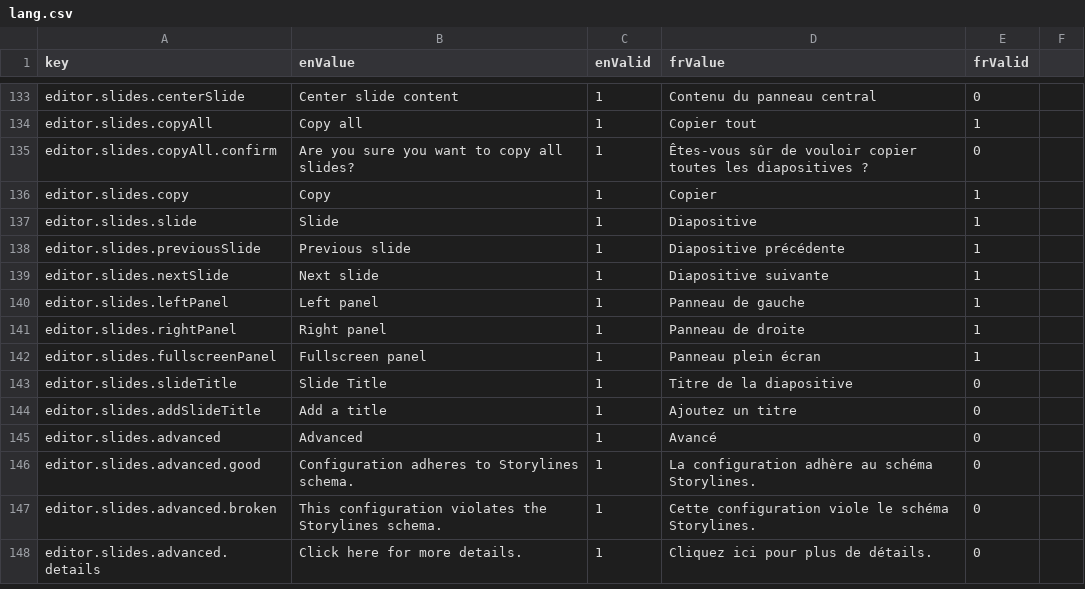
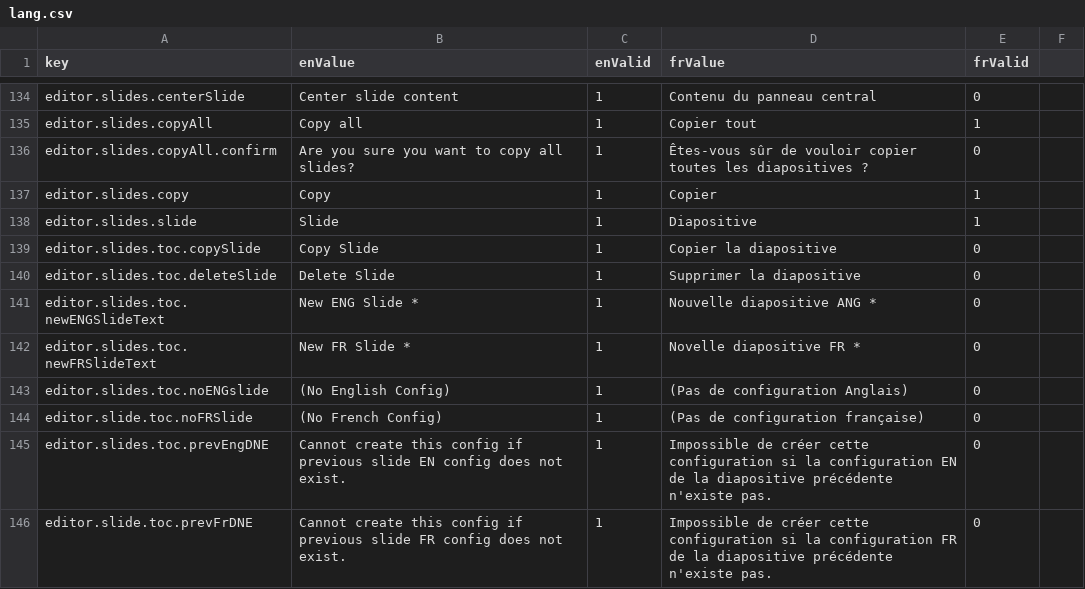
Before and after one commit to ramp4-pcar4/storylines-editor, a CSV file: src/lang/lang.csv, drawn as a sheet; only a part is shown, gaps mark what is left out; the shorter side is filled out with more unchanged rows; the diff covers the shown part only.

```diff
--- a/src/lang/lang.csv
+++ b/src/lang/lang.csv
@@ -137 +138,9 @@ editor.slides.copy,Copy,1,Copier,1
 editor.slides.slide,Slide,1,Diapositive,1
+editor.slides.toc.copySlide,Copy Slide,1,Copier la diapositive,0
+editor.slides.toc.deleteSlide,Delete Slide,1,Supprimer la diapositive,0
+editor.slides.toc.newENGSlideText,New ENG Slide *,1,Nouvelle diapositive ANG *,0
+editor.slides.toc.newFRSlideText,New FR Slide *,1,Novelle diapositive FR *,0
+editor.slides.toc.noENGslide,(No English Config),1,(Pas de configuration Anglais),0
+editor.slide.toc.noFRSlide,(No French Config),1,(Pas de configuration française),0
+editor.slides.toc.prevEngDNE,Cannot create this config if previous slide EN config does not exist.,1,Impossible de créer cette configuration si la configuration EN de la diapositive précédente n'existe pas.,0
+editor.slide.toc.prevFrDNE,Cannot create this config if previous slide FR config does not exist.,1,Impossible de créer cette configuration si la configuration FR de la diapositive précédente n'existe pas.,0
```
Also changed, not shown: 10 added rows and 5 edited cells elsewhere in this file, 7 other files.
